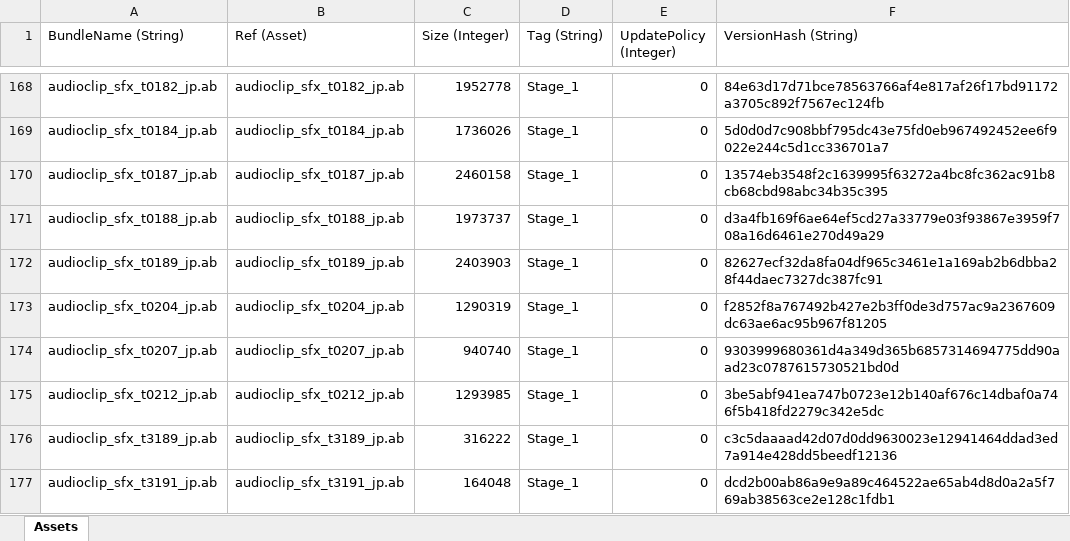
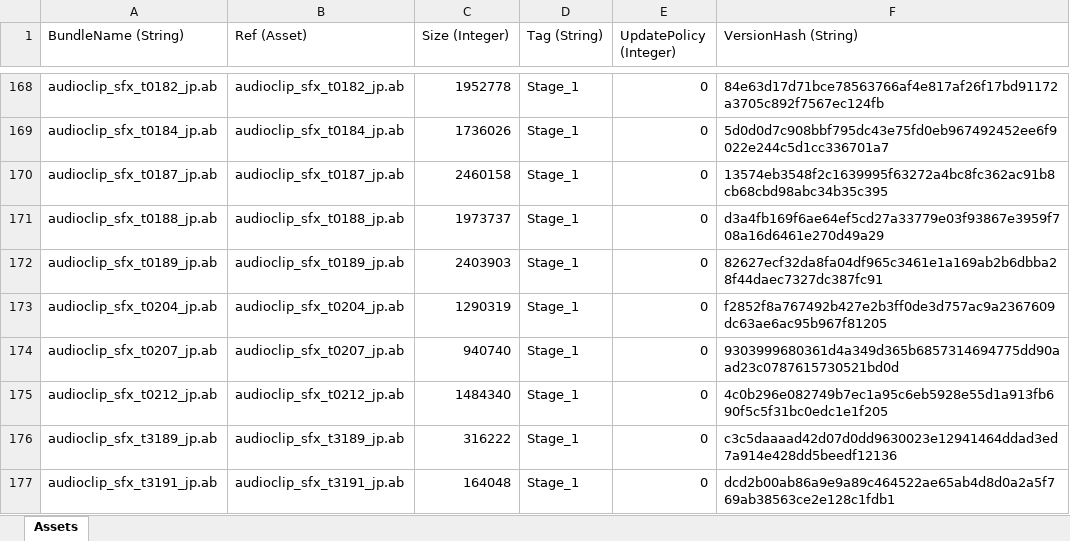
Before and after one commit to stu43005/sdorica-wiki-bot, an Excel workbook: client_gamedata/androidExp.xlsx, sheet Assets, drawn as a sheet; only a part is shown, gaps mark what is left out; values as stored, in another font and other column widths than the file's, no borders; the diff names each change by its address in the sheet, - before the commit and + after, or states it on an @@ line.

```diff
--- a/client_gamedata/androidExp.xlsx (sheet Assets)
+++ b/client_gamedata/androidExp.xlsx (sheet Assets)
-C175 (Size (Integer)): 1293985
+C175 (Size (Integer)): 1484340
-F175 (VersionHash (String)): 3be5abf941ea747b0723e12b140af676c14dbaf0a746f5b418fd2279c342e5dc
+F175 (VersionHash (String)): 4c0b296e082749b7ec1a95c6eb5928e55d1a913fb690f5c5f31bc0edc1e1f205
```
Also changed, not shown: client_gamedata/charAssets.xlsx, 22 other files.
